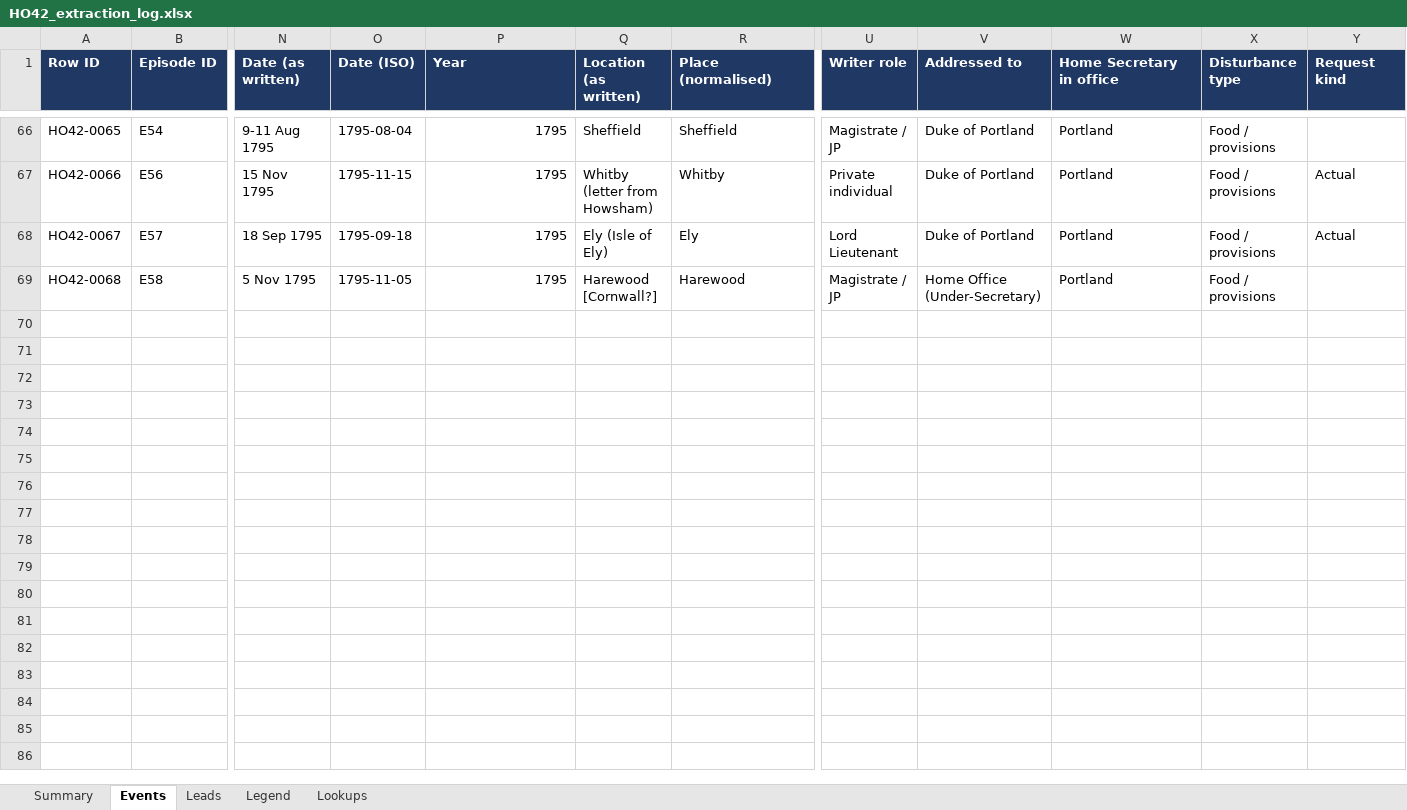
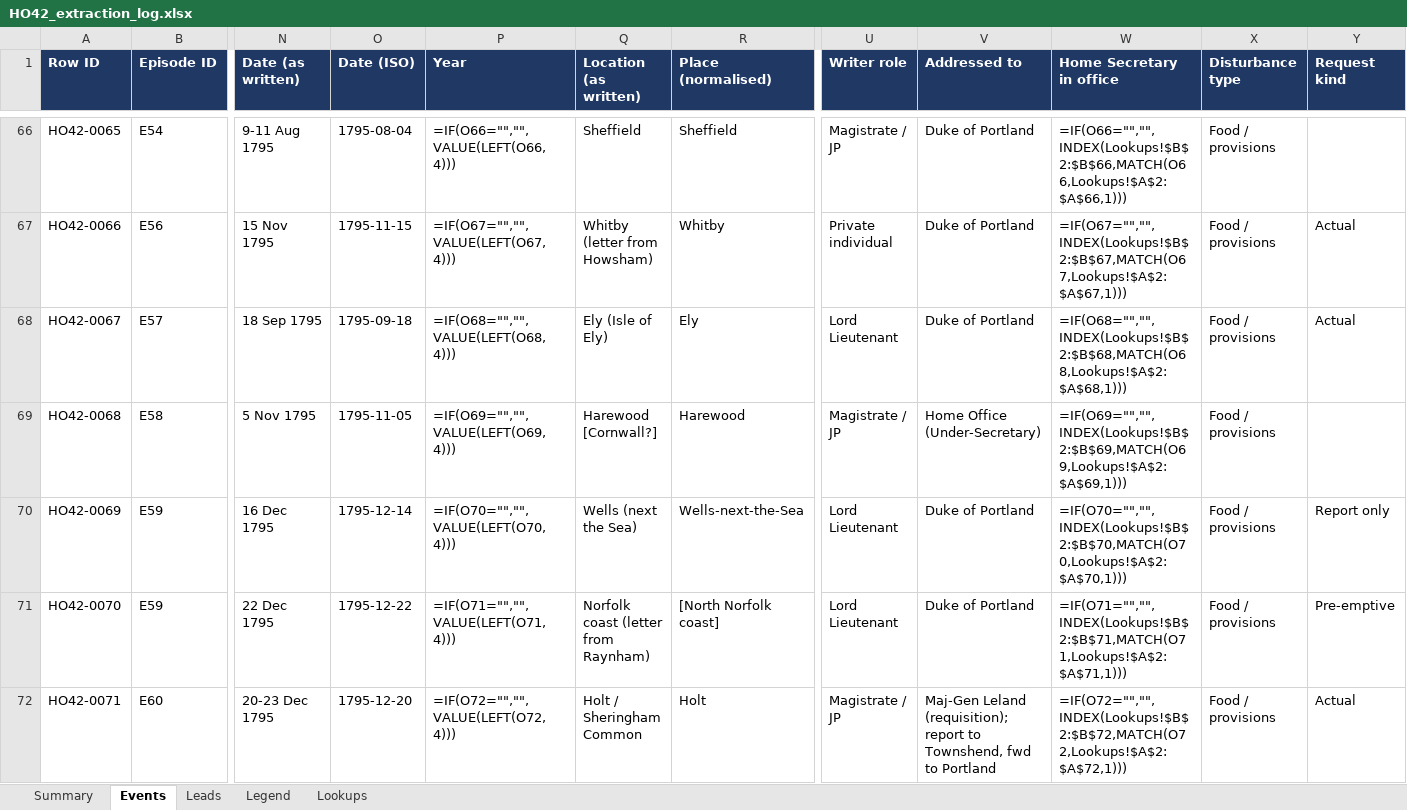
Before and after one commit to cbrinkmanschwartz/Zurich, an Excel workbook: HO42_extraction_log.xlsx, sheet Events, drawn as a sheet; only a part is shown, gaps mark what is left out; values as stored, in another font and other column widths than the file's, no borders; formulas without a stored value are shown as written; charts and pictures not drawn; rows hold the shown columns only; the diff covers the shown part only; the diff names each change by its address in the sheet, - before the commit and + after, or states it on an @@ line.

```diff
--- a/HO42_extraction_log.xlsx (sheet Events)
+++ b/HO42_extraction_log.xlsx (sheet Events)
-P66 (Year): 1795
+P66 (Year): =IF(O66="","",VALUE(LEFT(O66,4)))
-W66 (Home Secretary in office): Portland
+W66 (Home Secretary in office): =IF(O66="","",INDEX(Lookups!$B$2:$B$66,MATCH(O66,Lookups!$A$2:$A$66,1)))
-P67 (Year): 1795
+P67 (Year): =IF(O67="","",VALUE(LEFT(O67,4)))
-W67 (Home Secretary in office): Portland
+W67 (Home Secretary in office): =IF(O67="","",INDEX(Lookups!$B$2:$B$67,MATCH(O67,Lookups!$A$2:$A$67,1)))
-P68 (Year): 1795
+P68 (Year): =IF(O68="","",VALUE(LEFT(O68,4)))
-W68 (Home Secretary in office): Portland
+W68 (Home Secretary in office): =IF(O68="","",INDEX(Lookups!$B$2:$B$68,MATCH(O68,Lookups!$A$2:$A$68,1)))
-P69 (Year): 1795
+P69 (Year): =IF(O69="","",VALUE(LEFT(O69,4)))
-W69 (Home Secretary in office): Portland
+W69 (Home Secretary in office): =IF(O69="","",INDEX(Lookups!$B$2:$B$69,MATCH(O69,Lookups!$A$2:$A$69,1)))
+row 70: HO42-0069 | E59 | 16 Dec 1795 | 1795-12-14 | =IF(O70="","",VALUE(LEFT(O70,4))) | Wells (next the Sea) | Wells-next-the-Sea | Lord Lieutenant | Duke of Portland | =IF(O70="","",INDEX(Lookups!$B$2:$B$70,MATCH(O70,Lookups!$A$2:$A$70,1))) | Food / provisions | Report only
+row 71: HO42-0070 | E59 | 22 Dec 1795 | 1795-12-22 | =IF(O71="","",VALUE(LEFT(O71,4))) | Norfolk coast (letter from Raynham) | [North Norfolk coast] | Lord Lieutenant | Duke of Portland | =IF(O71="","",INDEX(Lookups!$B$2:$B$71,MATCH(O71,Lookups!$A$2:$A$71,1))) | Food / provisions | Pre-emptive
+row 72: HO42-0071 | E60 | 20-23 Dec 1795 | 1795-12-20 | =IF(O72="","",VALUE(LEFT(O72,4))) | Holt / Sheringham Common | Holt | Magistrate / JP | Maj-Gen Leland (requisition); report to Townshend, fwd to Portland | =IF(O72="","",INDEX(Lookups!$B$2:$B$72,MATCH(O72,Lookups!$A$2:$A$72,1))) | Food / provisions | Actual
```
Also changed, not shown: 128 edited cells elsewhere in this sheet, sheet Summary, sheet Legend, charts or pictures.
